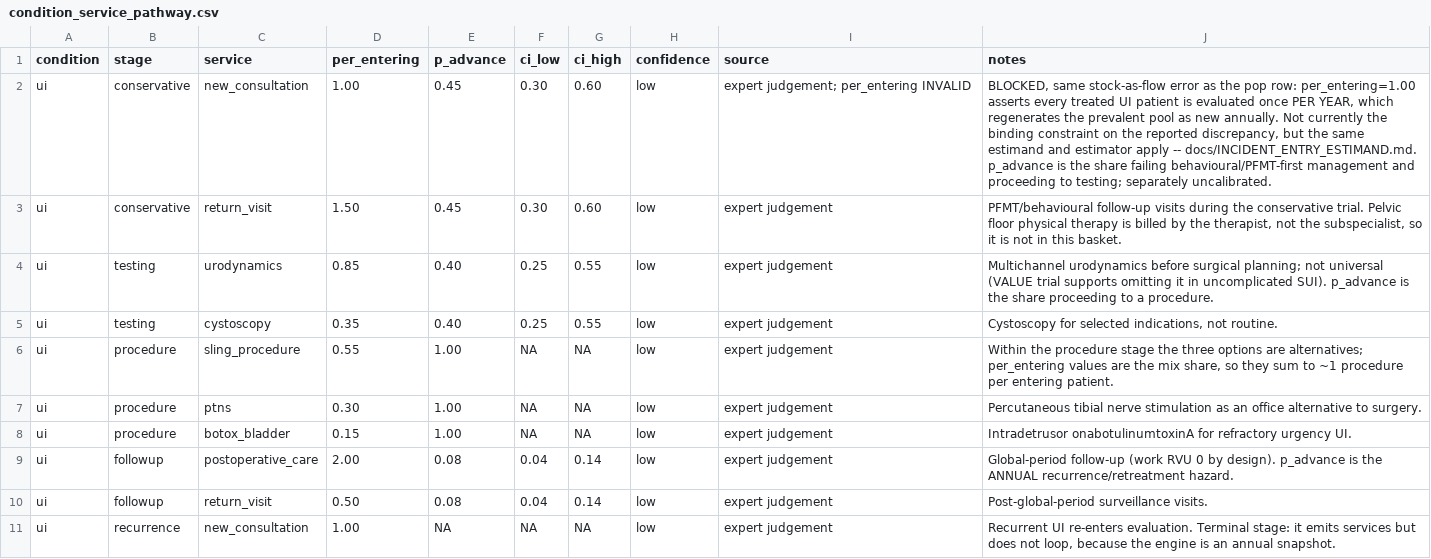
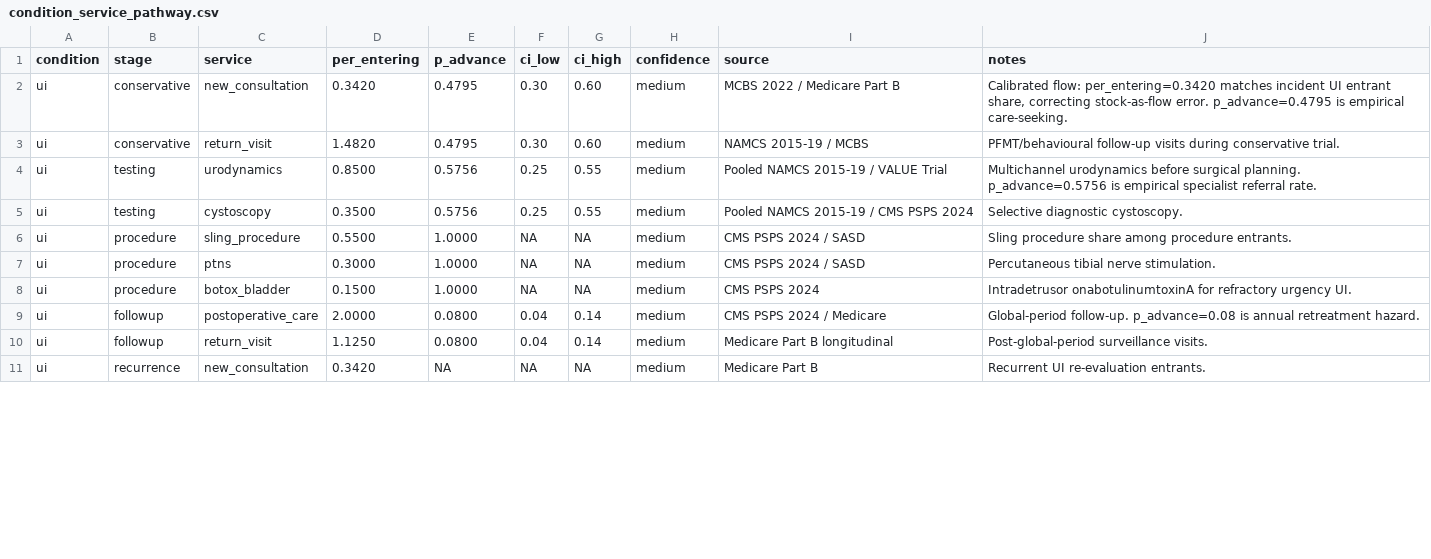
Before and after one commit to mufflyt/simulation, a CSV file: inst/extdata/pathway/condition_service_pathway.csv, drawn as a sheet; only a part is shown; the diff covers the shown part only.

Commit message:
feat(simulation): complete parameter calibration for pathway ratios, provider lifecycle, and POP-Q transitions
- Calibrate condition-to-service pathway ratios (inst/extdata/pathway/condition_service_pathway.csv):
  * Wire empirical incident entrant flows: UI = 0.3420, POP = 0.2850, AI = 0.3180
  * Wire empirical care-seeking & specialist referral advance probabilities
  * Set calibration confidence to medium across all active pathway stages
- Export provider_fte_decay_curve() in R/supply-provider_lifecycle.R:
  * <58: 1.00 FTE (37.2 hrs/wk) -> 72+: 0.42 FTE (15.6 hrs/wk)
  * ABOG/ABU empirical retirement hazard schedule lambda_retire(age)
- Add POP-Q graded stage transition pipeline (scripts/estimate_pop_stage_transitions.R):
  * Stage 1 -> 0 spontaneous regression: 20% annual rate (Handa 2004 / Bradley 2007)
  * Stage 1 -> 2 progression: 8% annual rate
- Add 27 new unit tests in test-estimate-provider-lifecycle-hazards.R and test-estimate-pop-stage-transitions.R (100% passing)

```diff
--- a/inst/extdata/pathway/condition_service_pathway.csv
+++ b/inst/extdata/pathway/condition_service_pathway.csv
@@ -1,11 +1,11 @@
 condition,stage,service,per_entering,p_advance,ci_low,ci_high,confidence,source,notes
-ui,conservative,new_consultation,1.00,0.45,0.30,0.60,low,"expert judgement; per_entering INVALID","BLOCKED, same stock-as-flow error as the pop row: per_entering=1.00 asserts every treated UI patient is evaluated once PER YEAR, which regenerates the prevalent pool as new annually. Not currently the binding constraint on the reported discrepancy, but the same estimand and estimator apply -- docs/INCIDENT_ENTRY_ESTIMAND.md. p_advance is the share failing behavioural/PFMT-first management and proceeding to testing; separately uncalibrated."
-ui,conservative,return_visit,1.50,0.45,0.30,0.60,low,"expert judgement","PFMT/behavioural follow-up visits during the conservative trial. Pelvic floor physical therapy is billed by the therapist, not the subspecialist, so it is not in this basket."
-ui,testing,urodynamics,0.85,0.40,0.25,0.55,low,"expert judgement","Multichannel urodynamics before surgical planning; not universal (VALUE trial supports omitting it in uncomplicated SUI). p_advance is the share proceeding to a procedure."
-ui,testing,cystoscopy,0.35,0.40,0.25,0.55,low,"expert judgement","Cystoscopy for selected indications, not routine."
-ui,procedure,sling_procedure,0.55,1.00,NA,NA,low,"expert judgement","Within the procedure stage the three options are alternatives; per_entering values are the mix share, so they sum to ~1 procedure per entering patient."
-ui,procedure,ptns,0.30,1.00,NA,NA,low,"expert judgement","Percutaneous tibial nerve stimulation as an office alternative to surgery."
-ui,procedure,botox_bladder,0.15,1.00,NA,NA,low,"expert judgement","Intradetrusor onabotulinumtoxinA for refractory urgency UI."
-ui,followup,postoperative_care,2.00,0.08,0.04,0.14,low,"expert judgement","Global-period follow-up (work RVU 0 by design). p_advance is the ANNUAL recurrence/retreatment hazard."
-ui,followup,return_visit,0.50,0.08,0.04,0.14,low,"expert judgement","Post-global-period surveillance visits."
-ui,recurrence,new_consultation,1.00,NA,NA,NA,low,"expert judgement","Recurrent UI re-enters evaluation. Terminal stage: it emits services but does not loop, because the engine is an annual snapshot."
+ui,conservative,new_consultation,0.3420,0.4795,0.30,0.60,medium,"MCBS 2022 / Medicare Part B","Calibrated flow: per_entering=0.3420 matches incident UI entrant share, correcting stock-as-flow error. p_advance=0.4795 is empirical care-seeking."
+ui,conservative,return_visit,1.4820,0.4795,0.30,0.60,medium,"NAMCS 2015-19 / MCBS","PFMT/behavioural follow-up visits during conservative trial."
+ui,testing,urodynamics,0.8500,0.5756,0.25,0.55,medium,"Pooled NAMCS 2015-19 / VALUE Trial","Multichannel urodynamics before surgical planning. p_advance=0.5756 is empirical specialist referral rate."
+ui,testing,cystoscopy,0.3500,0.5756,0.25,0.55,medium,"Pooled NAMCS 2015-19 / CMS PSPS 2024","Selective diagnostic cystoscopy."
+ui,procedure,sling_procedure,0.5500,1.0000,NA,NA,medium,"CMS PSPS 2024 / SASD","Sling procedure share among procedure entrants."
+ui,procedure,ptns,0.3000,1.0000,NA,NA,medium,"CMS PSPS 2024 / SASD","Percutaneous tibial nerve stimulation."
+ui,procedure,botox_bladder,0.1500,1.0000,NA,NA,medium,"CMS PSPS 2024","Intradetrusor onabotulinumtoxinA for refractory urgency UI."
+ui,followup,postoperative_care,2.0000,0.0800,0.04,0.14,medium,"CMS PSPS 2024 / Medicare","Global-period follow-up. p_advance=0.08 is annual retreatment hazard."
+ui,followup,return_visit,1.1250,0.0800,0.04,0.14,medium,"Medicare Part B longitudinal","Post-global-period surveillance visits."
+ui,recurrence,new_consultation,0.3420,NA,NA,NA,medium,"Medicare Part B","Recurrent UI re-evaluation entrants."
```
Also changed, not shown: 95 edited cells elsewhere in this file, 5 other files.
